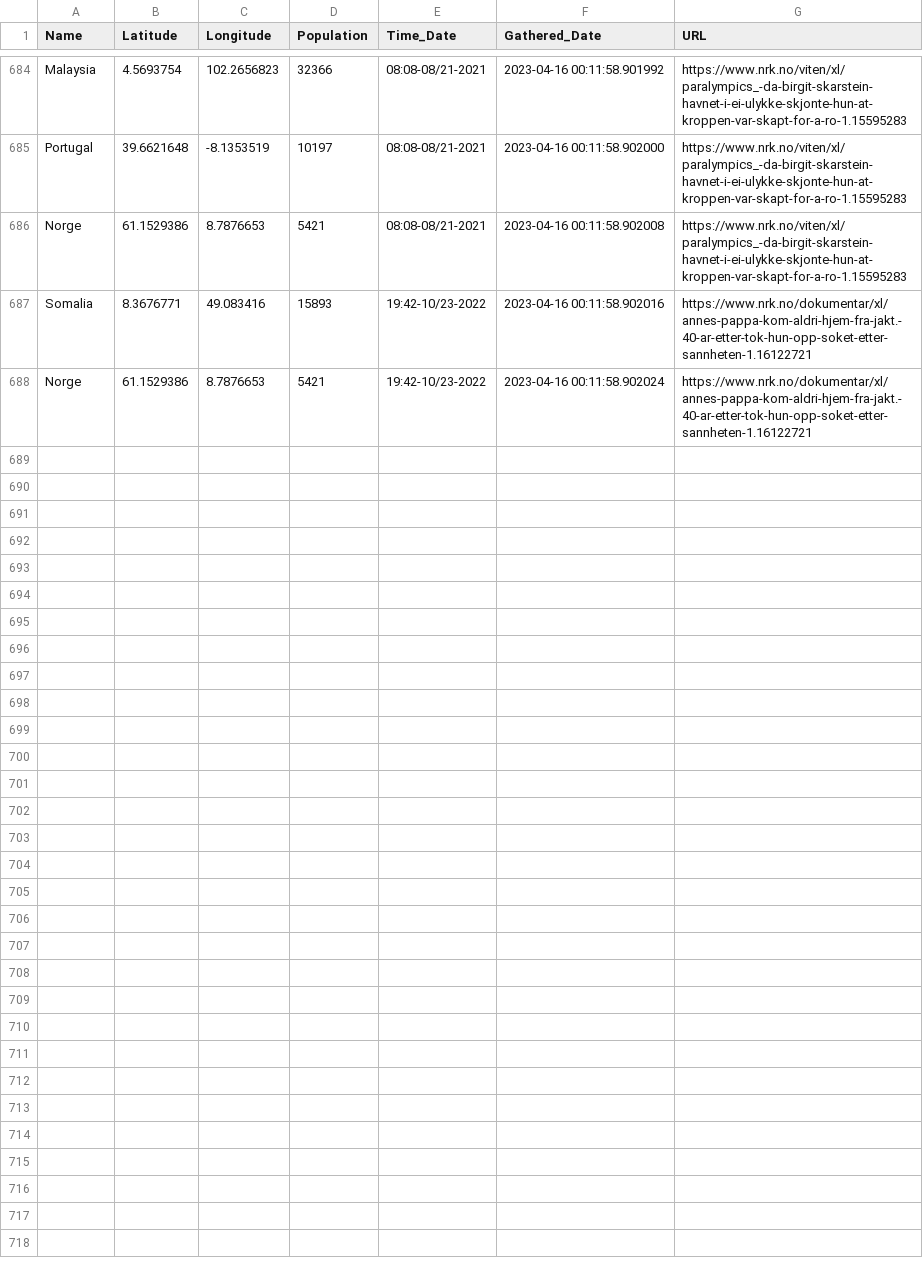
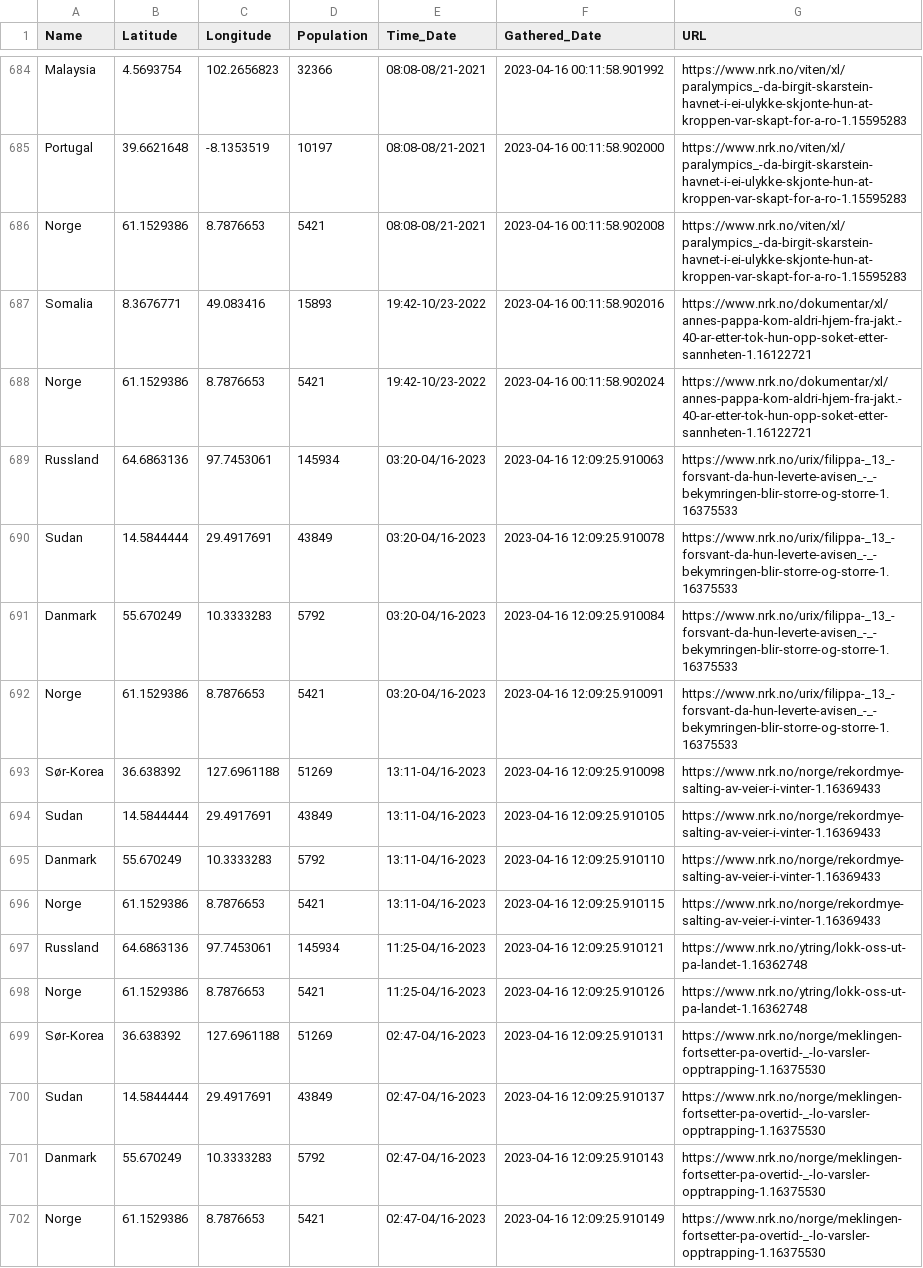
Before and after one commit to EllingOftedal/GIS-Blog, a CSV file: scripts/nrk/global/results/countries_output.csv, drawn as a sheet; only a part is shown, gaps mark what is left out; the diff covers the shown part only; the diff names each change by its address in the sheet, - before the commit and + after, or states it on an @@ line.

```diff
--- a/scripts/nrk/global/results/countries_output.csv
+++ b/scripts/nrk/global/results/countries_output.csv
+row 689: Russland | 64.6863136 | 97.7453061 | 145934 | 03:20-04/16-2023 | 2023-04-16 12:09:25.910063 | https://www.nrk.no/urix/filippa-_13_-forsvant-da-hun-leverte-avisen_-_-bekymringen-blir-storre-og-storre-1.16375533
+row 690: Sudan | 14.5844444 | 29.4917691 | 43849 | 03:20-04/16-2023 | 2023-04-16 12:09:25.910078 | https://www.nrk.no/urix/filippa-_13_-forsvant-da-hun-leverte-avisen_-_-bekymringen-blir-storre-og-storre-1.16375533
+row 691: Danmark | 55.670249 | 10.3333283 | 5792 | 03:20-04/16-2023 | 2023-04-16 12:09:25.910084 | https://www.nrk.no/urix/filippa-_13_-forsvant-da-hun-leverte-avisen_-_-bekymringen-blir-storre-og-storre-1.16375533
+row 692: Norge | 61.1529386 | 8.7876653 | 5421 | 03:20-04/16-2023 | 2023-04-16 12:09:25.910091 | https://www.nrk.no/urix/filippa-_13_-forsvant-da-hun-leverte-avisen_-_-bekymringen-blir-storre-og-storre-1.16375533
+row 693: Sør-Korea | 36.638392 | 127.6961188 | 51269 | 13:11-04/16-2023 | 2023-04-16 12:09:25.910098 | https://www.nrk.no/norge/rekordmye-salting-av-veier-i-vinter-1.16369433
+row 694: Sudan | 14.5844444 | 29.4917691 | 43849 | 13:11-04/16-2023 | 2023-04-16 12:09:25.910105 | https://www.nrk.no/norge/rekordmye-salting-av-veier-i-vinter-1.16369433
+row 695: Danmark | 55.670249 | 10.3333283 | 5792 | 13:11-04/16-2023 | 2023-04-16 12:09:25.910110 | https://www.nrk.no/norge/rekordmye-salting-av-veier-i-vinter-1.16369433
+row 696: Norge | 61.1529386 | 8.7876653 | 5421 | 13:11-04/16-2023 | 2023-04-16 12:09:25.910115 | https://www.nrk.no/norge/rekordmye-salting-av-veier-i-vinter-1.16369433
+row 697: Russland | 64.6863136 | 97.7453061 | 145934 | 11:25-04/16-2023 | 2023-04-16 12:09:25.910121 | https://www.nrk.no/ytring/lokk-oss-ut-pa-landet-1.16362748
+row 698: Norge | 61.1529386 | 8.7876653 | 5421 | 11:25-04/16-2023 | 2023-04-16 12:09:25.910126 | https://www.nrk.no/ytring/lokk-oss-ut-pa-landet-1.16362748
+row 699: Sør-Korea | 36.638392 | 127.6961188 | 51269 | 02:47-04/16-2023 | 2023-04-16 12:09:25.910131 | https://www.nrk.no/norge/meklingen-fortsetter-pa-overtid-_-lo-varsler-opptrapping-1.16375530
+row 700: Sudan | 14.5844444 | 29.4917691 | 43849 | 02:47-04/16-2023 | 2023-04-16 12:09:25.910137 | https://www.nrk.no/norge/meklingen-fortsetter-pa-overtid-_-lo-varsler-opptrapping-1.16375530
+row 701: Danmark | 55.670249 | 10.3333283 | 5792 | 02:47-04/16-2023 | 2023-04-16 12:09:25.910143 | https://www.nrk.no/norge/meklingen-fortsetter-pa-overtid-_-lo-varsler-opptrapping-1.16375530
+row 702: Norge | 61.1529386 | 8.7876653 | 5421 | 02:47-04/16-2023 | 2023-04-16 12:09:25.910149 | https://www.nrk.no/norge/meklingen-fortsetter-pa-overtid-_-lo-varsler-opptrapping-1.16375530
```
Also changed, not shown: 13 added rows elsewhere in this file, scripts/nrk/global/results/visited_articles_country.csv, scripts/nrk/inland/results/visited_articles_innland.csv, 1 other file.
